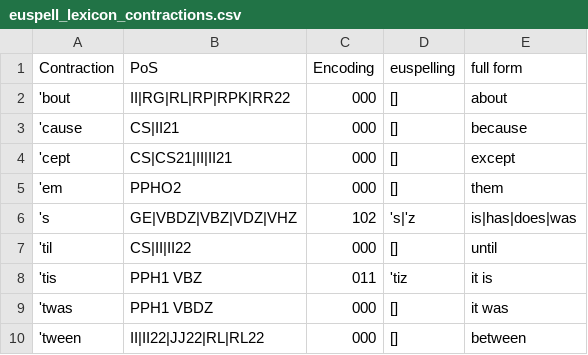
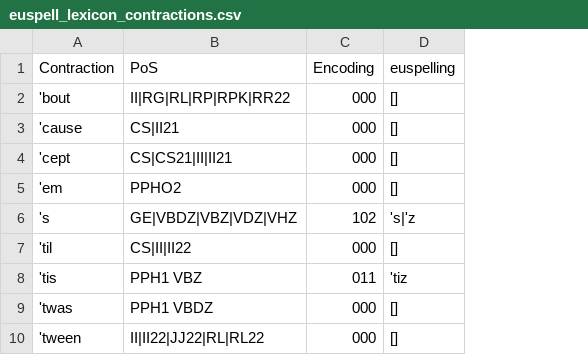
Before and after one commit to ossiak/euspell, a CSV file: data/euspell_lexicon_contractions.csv, drawn as a sheet; only a part is shown; the diff names each change by its address in the sheet, - before the commit and + after, or states it on an @@ line.

```diff
--- a/data/euspell_lexicon_contractions.csv
+++ b/data/euspell_lexicon_contractions.csv
-column E (full form), rows 2-10: about | because | except | them | is|has|does|was | until | it is | it was | between
```
Also changed, not shown: 2 other files.
